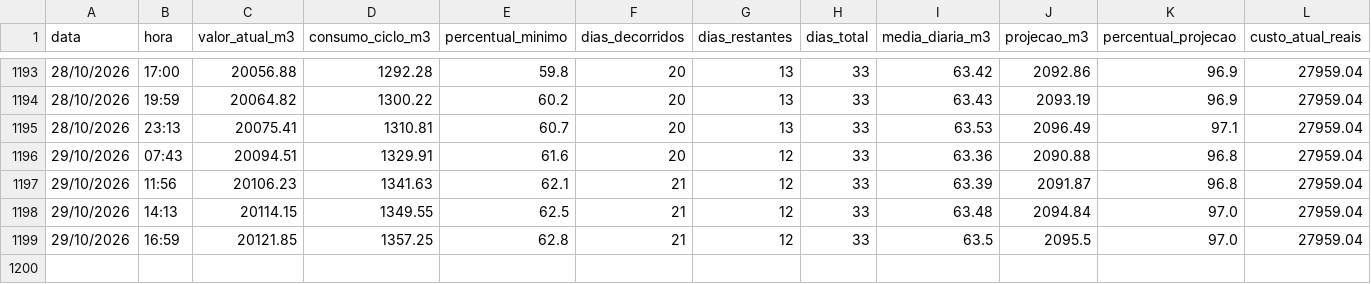
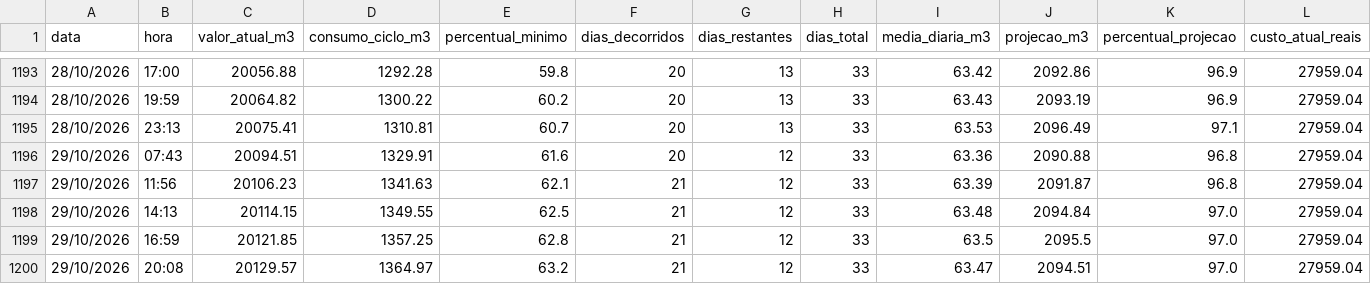
Before and after one commit to victormdpd/hidrometro-teste, a CSV file: dados/historico.csv, drawn as a sheet; only a part is shown, gaps mark what is left out; rows hold the shown columns only; the diff names each change by its address in the sheet, - before the commit and + after, or states it on an @@ line.

Commit message:
Leitura automática - 29/10/2026 20:08

```diff
--- a/dados/historico.csv
+++ b/dados/historico.csv
+row 1200: 29/10/2026 | 20:08 | 20129.57 | 1364.97 | 63.2 | 21 | 12 | 33 | 63.47 | 2094.51 | 97.0 | 27959.04
```
Also changed, not shown: 1 other file.
